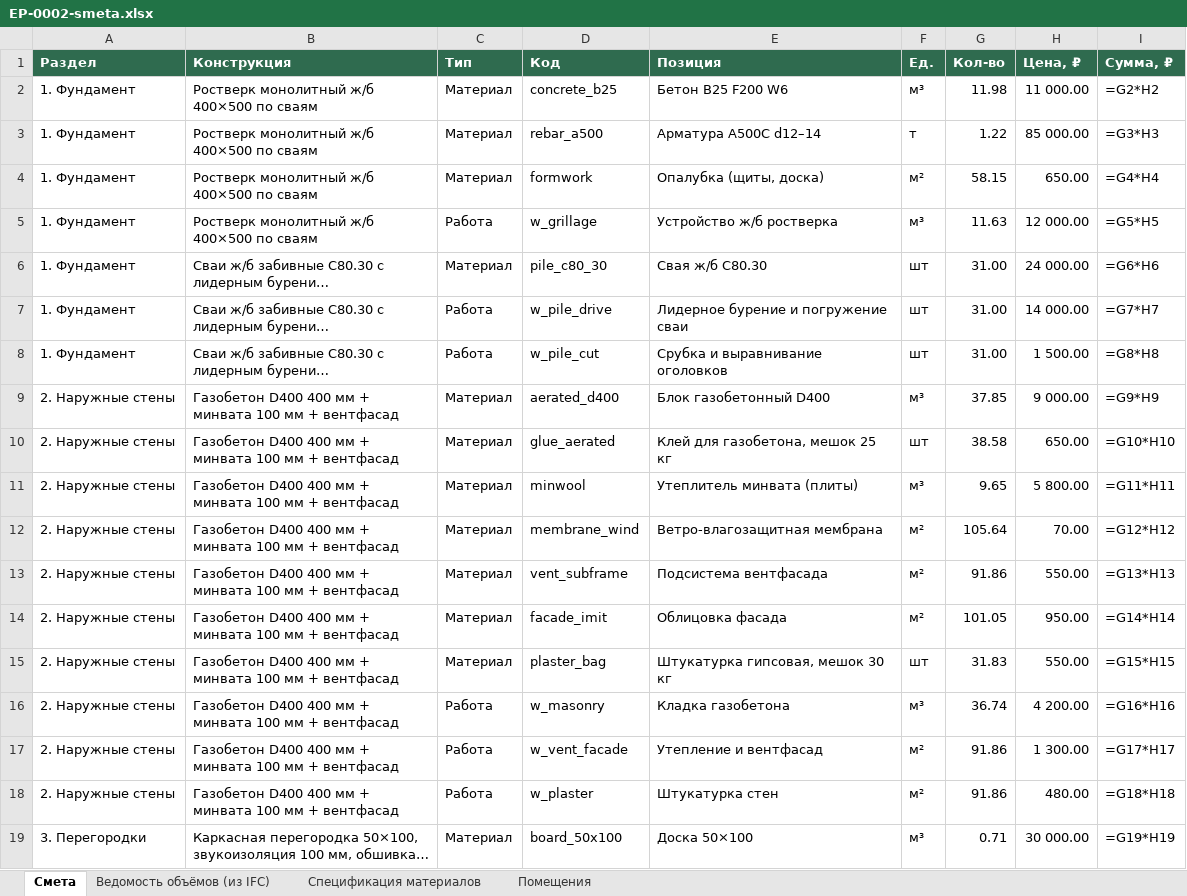
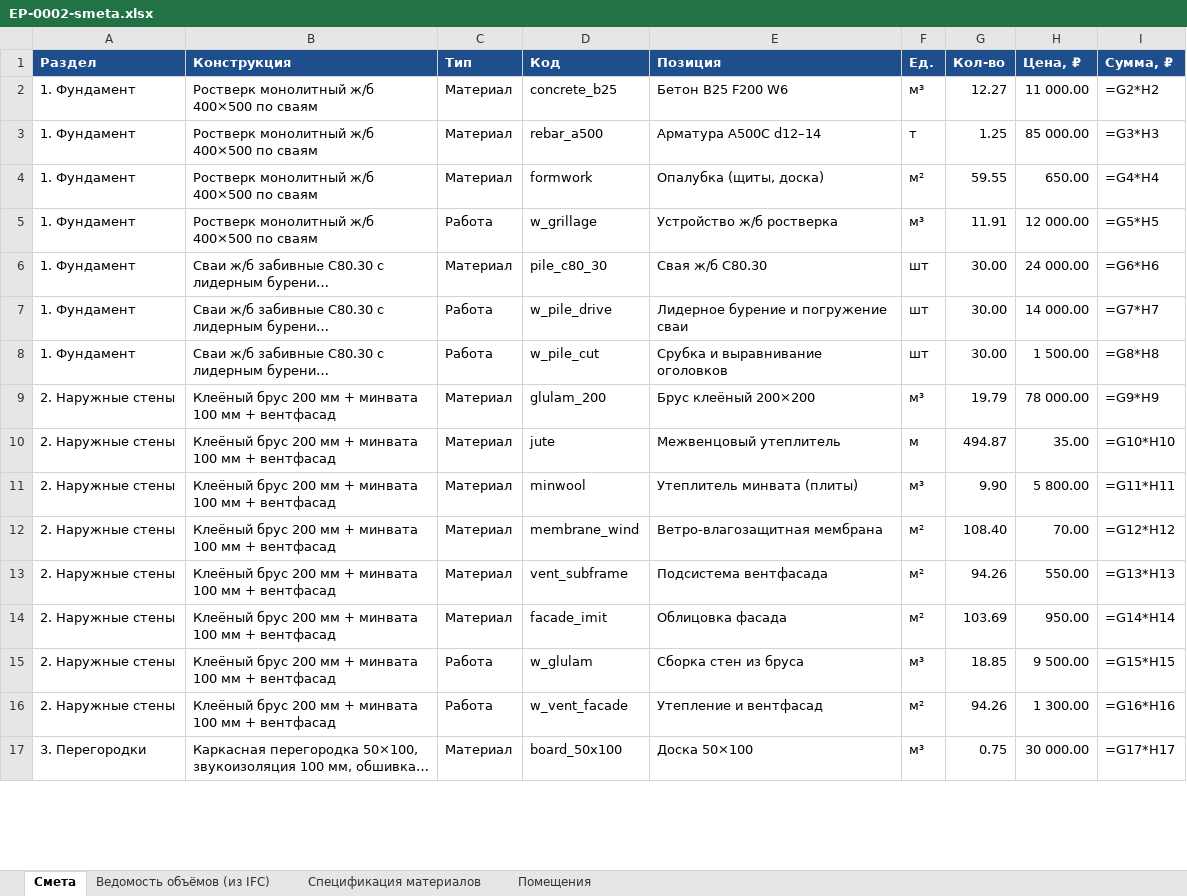
Before and after one commit to gladimaz/ecostroy, an Excel workbook: v3/files/EP-0002-smeta.xlsx, sheet Смета, drawn as a sheet; only a part is shown; long unchanged cells end in …; values as stored, in another font and other column widths than the file's, no borders; formulas without a stored value are shown as written; removed rows and columns are numbered as before the commit, all else as after; the diff covers the shown part only; the diff names each change by its address in the sheet, - before the commit and + after, or states it on an @@ line.

```diff
--- a/v3/files/EP-0002-smeta.xlsx (sheet Смета)
+++ b/v3/files/EP-0002-smeta.xlsx (sheet Смета)
-A1:I1 fill: #2F6B4F
+A1:I1 fill: #1F4E8C
-G2 (Кол-во): 11.98
+G2 (Кол-во): 12.27
-G3 (Кол-во): 1.22
+G3 (Кол-во): 1.25
-G4 (Кол-во): 58.15
+G4 (Кол-во): 59.55
-G5 (Кол-во): 11.63
+G5 (Кол-во): 11.91
-G6:G8 (Кол-во): 31.00
+G6:G8 (Кол-во): 30.00
-B9:B14 (Конструкция): Газобетон D400 400 мм +…
+B9:B14 (Конструкция): Клеёный брус 200 мм +…
-D9 (Код): aerated_d400
+D9 (Код): glulam_200
-E9 (Позиция): Блок газобетонный D400
+E9 (Позиция): Брус клеёный 200×200
-G9 (Кол-во): 37.85
+G9 (Кол-во): 19.79
-H9 (Цена, ₽): 9 000.00
+H9 (Цена, ₽): 78 000.00
-D10 (Код): glue_aerated
+D10 (Код): jute
-E10 (Позиция): Клей для газобетона, мешок 25 кг
+E10 (Позиция): Межвенцовый утеплитель
-F10 (Ед.): шт
+F10 (Ед.): м
-G10 (Кол-во): 38.58
+G10 (Кол-во): 494.87
-H10 (Цена, ₽): 650.00
+H10 (Цена, ₽): 35.00
-G11 (Кол-во): 9.65
+G11 (Кол-во): 9.90
-G12 (Кол-во): 105.64
+G12 (Кол-во): 108.40
-G13 (Кол-во): 91.86
+G13 (Кол-во): 94.26
-G14 (Кол-во): 101.05
+G14 (Кол-во): 103.69
-row 15: 2. Наружные стены | Газобетон D400 400 мм + минвата 100 мм + вентфасад | Материал | plaster_bag | Штукатурка гипсовая, мешок 30 кг | шт | 31.83 | 550.00 | =G15*H15
-B15:B16 (Конструкция): Газобетон D400 400 мм +…
+B15:B16 (Конструкция): Клеёный брус 200 мм +…
-D15 (Код): w_masonry
+D15 (Код): w_glulam
-E15 (Позиция): Кладка газобетона
+E15 (Позиция): Сборка стен из бруса
-G15 (Кол-во): 36.74
+G15 (Кол-во): 18.85
-H15 (Цена, ₽): 4 200.00
+H15 (Цена, ₽): 9 500.00
-I15 (Сумма, ₽): =G16*H16
+I15 (Сумма, ₽): =G15*H15
-G16 (Кол-во): 91.86
+G16 (Кол-во): 94.26
-I16 (Сумма, ₽): =G17*H17
+I16 (Сумма, ₽): =G16*H16
-row 18: 2. Наружные стены | Газобетон D400 400 мм + минвата 100 мм + вентфасад | Работа | w_plaster | Штукатурка стен | м² | 91.86 | 480.00 | =G18*H18
-G17 (Кол-во): 0.71
+G17 (Кол-во): 0.75
-I17 (Сумма, ₽): =G19*H19
+I17 (Сумма, ₽): =G17*H17
```
Also changed, not shown: 77 edited cells elsewhere in this sheet, sheet Спецификация материалов, sheet Ведомость объёмов (из IFC), sheet Помещения, 20 other files.
